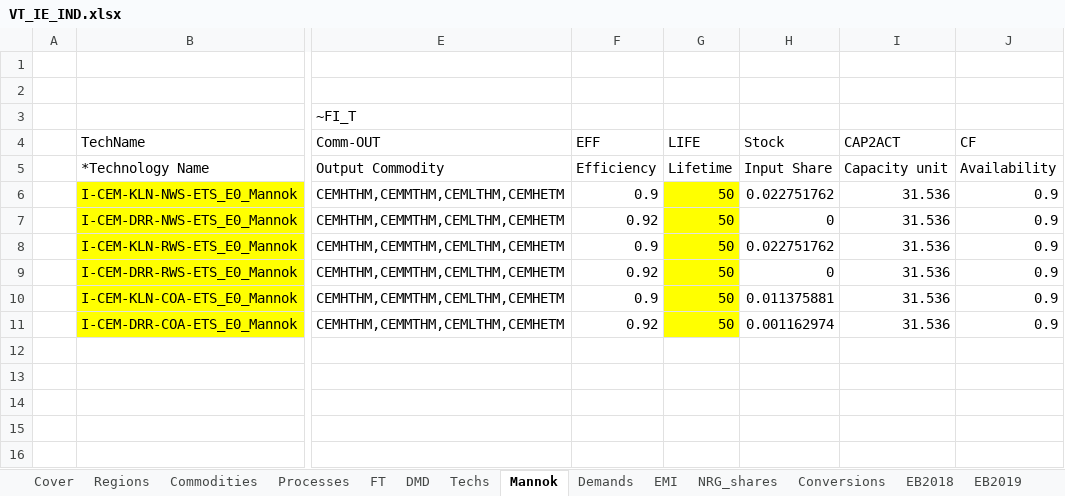
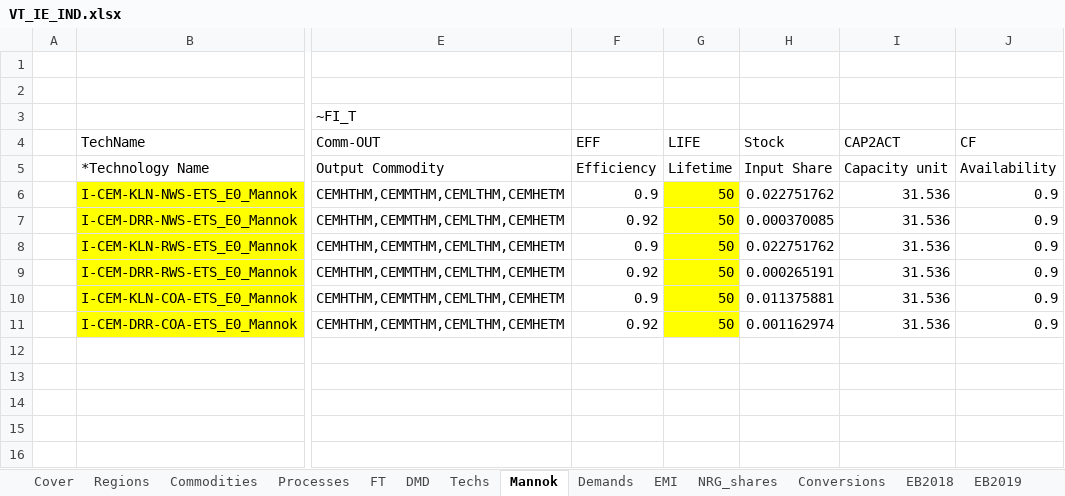
Before and after one commit to eabhamartyn-debug/times-ireland-model, an Excel workbook: VT_IE_IND.xlsx, sheet Mannok, drawn as a sheet; only a part is shown, gaps mark what is left out; values as stored, in another font and other column widths than the file's, no borders; the diff names each change by its address in the sheet, - before the commit and + after, or states it on an @@ line.

Commit message:
Formula change for Mannok

```diff
--- a/VT_IE_IND.xlsx (sheet Mannok)
+++ b/VT_IE_IND.xlsx (sheet Mannok)
-H7 (Stock): 0
+H7 (Stock): 0.000370085
-H9 (Stock): 0
+H9 (Stock): 0.000265191
```
Also changed, not shown: formulas that keep their value.
